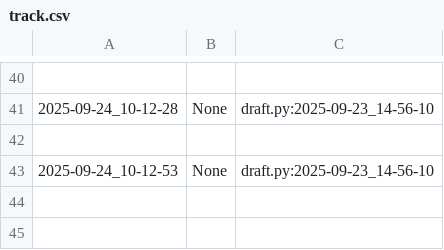
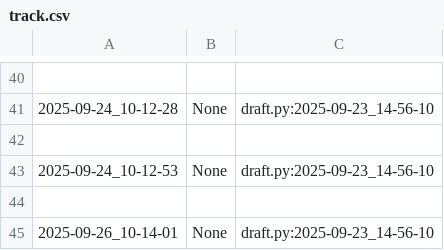
Before and after one commit to qxcode-course/poo-rc-bloco-a-cxrphly, a CSV file: poo/.tko/track/enxugar/track.csv, drawn as a sheet; only a part is shown, gaps mark what is left out.

```diff
--- a/poo/.tko/track/enxugar/track.csv
+++ b/poo/.tko/track/enxugar/track.csv
@@ -43 +43,3 @@
 2025-09-24_10-12-53,None,draft.py:2025-09-23_14-56-10
+
+2025-09-26_10-14-01,None,draft.py:2025-09-23_14-56-10
```
Also changed, not shown: poo/.tko/track/toalha/track.csv, 10 other files.
